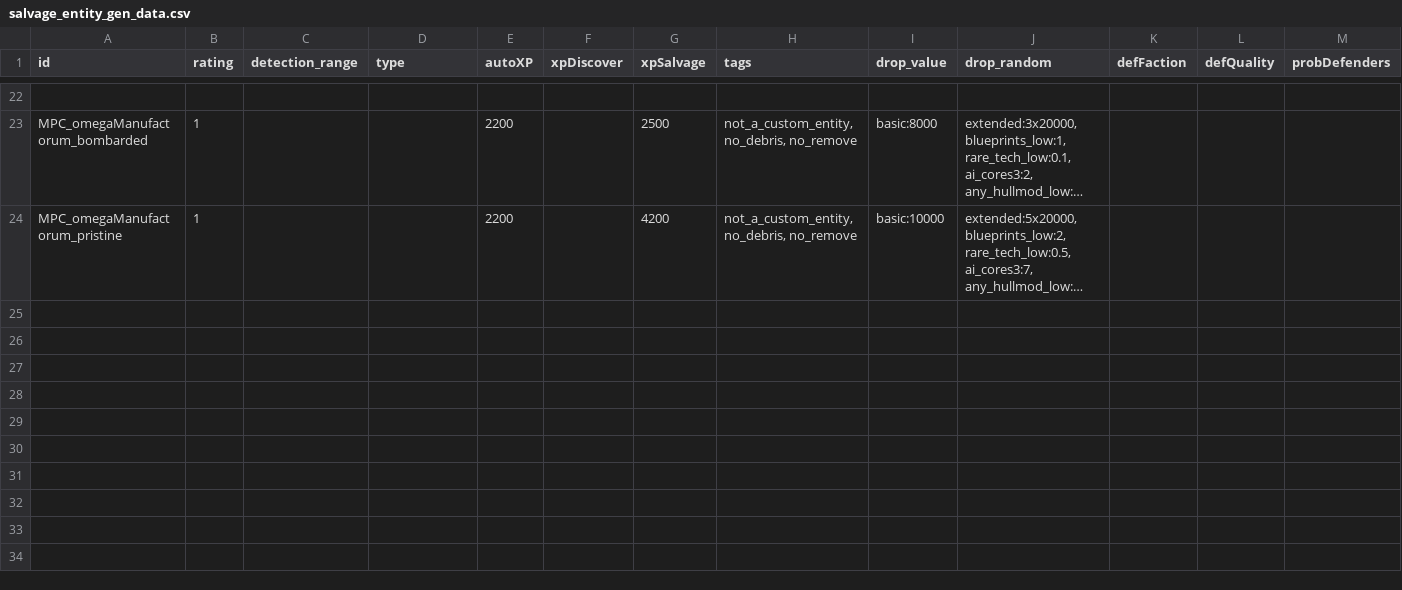
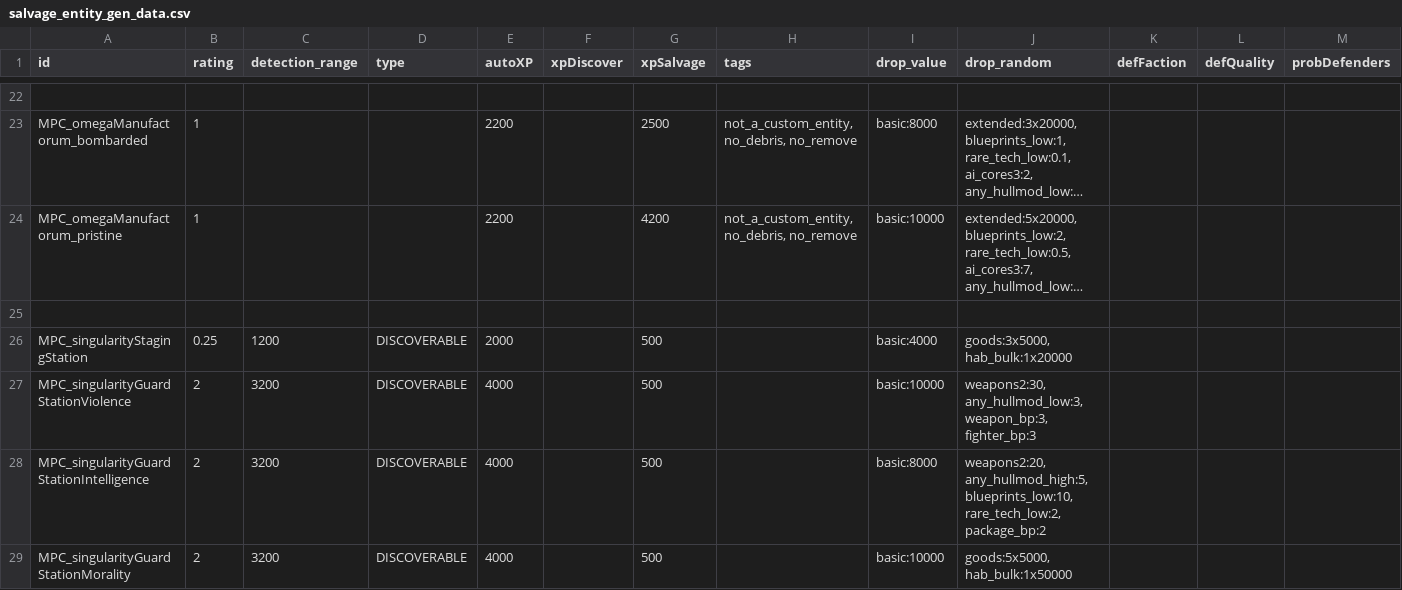
Before and after one commit to nikothedude/MorePlanetaryConditions, a CSV file: data/campaign/procgen/salvage_entity_gen_data.csv, drawn as a sheet; only a part is shown, gaps mark what is left out; long unchanged cells end in …; rows hold the shown columns only; ↵ is a line break in a cell; the diff names each change by its address in the sheet, - before the commit and + after, or states it on an @@ line.

```diff
--- a/data/campaign/procgen/salvage_entity_gen_data.csv
+++ b/data/campaign/procgen/salvage_entity_gen_data.csv
+row 25: (empty)
+row 26: MPC_singularityStagingStation | 0.25 | 1200 | DISCOVERABLE | 2000 |  | 500 |  | basic:4000 | goods:3x5000, ↵ hab_bulk:1x20000
+row 27: MPC_singularityGuardStationViolence | 2 | 3200 | DISCOVERABLE | 4000 |  | 500 |  | basic:10000 | weapons2:30, ↵ any_hullmod_low:3, ↵ weapon_bp:3, ↵ fighter_bp:3
+row 28: MPC_singularityGuardStationIntelligence | 2 | 3200 | DISCOVERABLE | 4000 |  | 500 |  | basic:8000 | weapons2:20, ↵ any_hullmod_high:5, ↵ blueprints_low:10, ↵ rare_tech_low:2, ↵ package_bp:2
+row 29: MPC_singularityGuardStationMorality | 2 | 3200 | DISCOVERABLE | 4000 |  | 500 |  | basic:10000 | goods:5x5000, ↵ hab_bulk:1x50000
```
Also changed, not shown: data/campaign/market_conditions.csv, data/strings/descriptions.csv, 42 other files.
